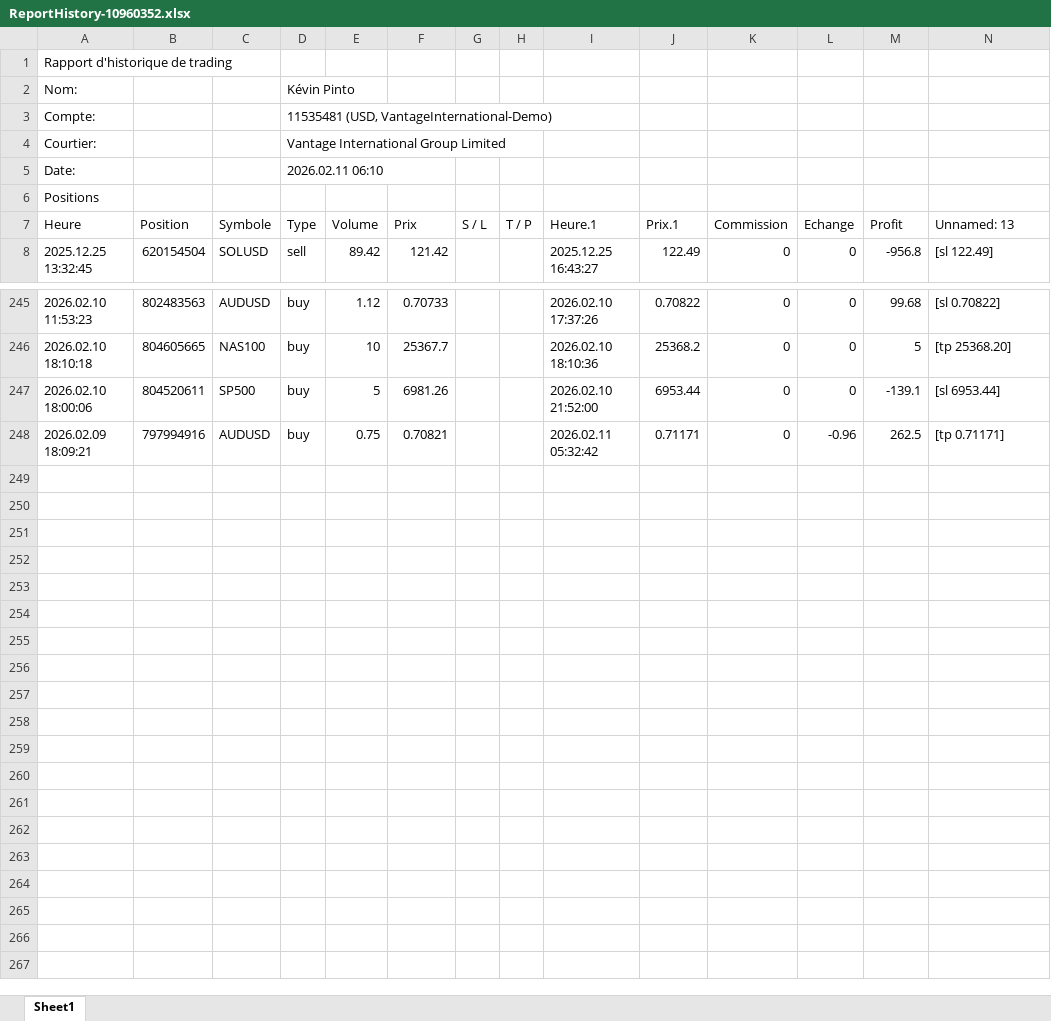
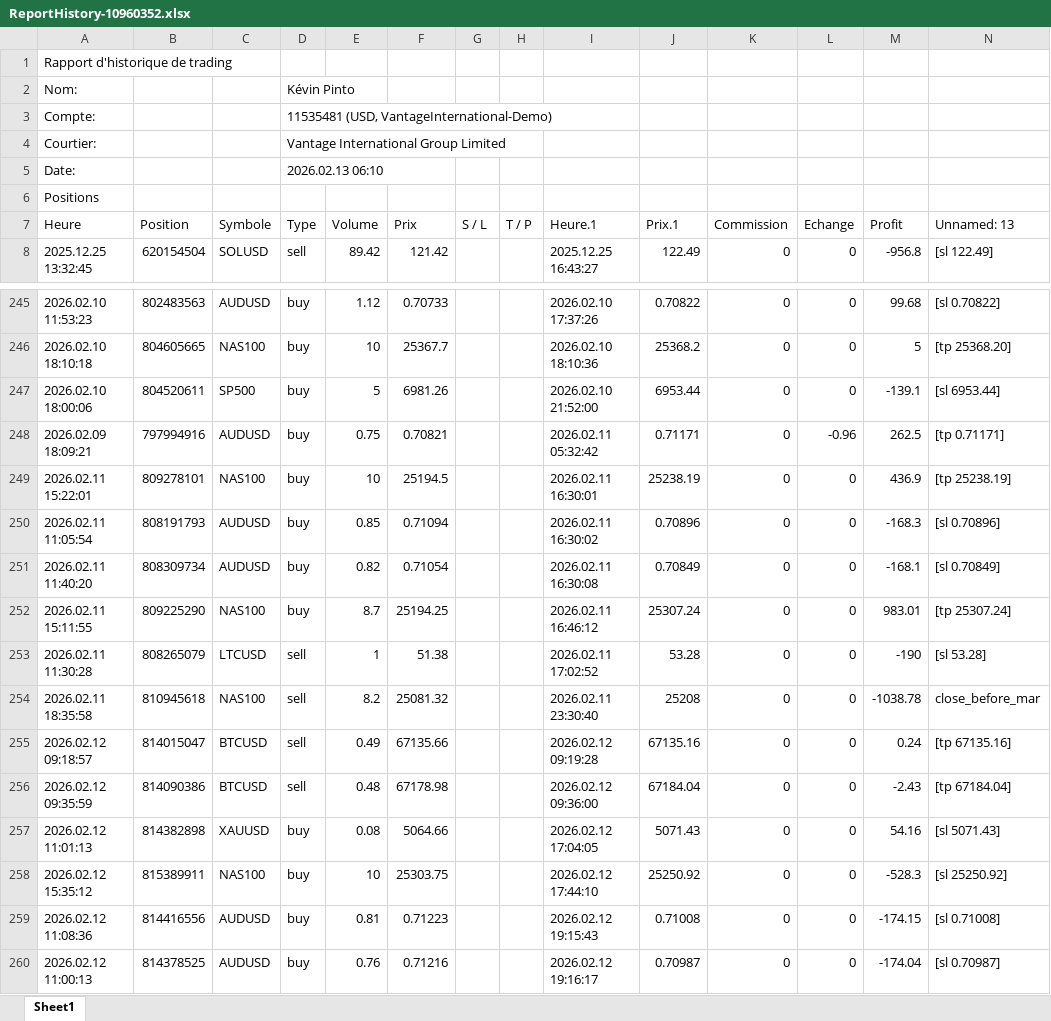
Before and after one commit to Blackpintoo/EmpireAgentIA_3.1, an Excel workbook: reports/ReportHistory-10960352.xlsx, sheet Sheet1, drawn as a sheet; only a part is shown, gaps mark what is left out; values as stored, in another font and other column widths than the file's, no borders; the diff names each change by its address in the sheet, - before the commit and + after, or states it on an @@ line.

```diff
--- a/reports/ReportHistory-10960352.xlsx (sheet Sheet1)
+++ b/reports/ReportHistory-10960352.xlsx (sheet Sheet1)
-D5 (Type): 2026.02.11 06:10
+D5 (Type): 2026.02.13 06:10
+row 249: 2026.02.11 15:22:01 | 809278101 | NAS100 | buy | 10 | 25194.5 |  |  | 2026.02.11 16:30:01 | 25238.19 | 0 | 0 | 436.9 | [tp 25238.19]
+row 250: 2026.02.11 11:05:54 | 808191793 | AUDUSD | buy | 0.85 | 0.71094 |  |  | 2026.02.11 16:30:02 | 0.70896 | 0 | 0 | -168.3 | [sl 0.70896]
+row 251: 2026.02.11 11:40:20 | 808309734 | AUDUSD | buy | 0.82 | 0.71054 |  |  | 2026.02.11 16:30:08 | 0.70849 | 0 | 0 | -168.1 | [sl 0.70849]
+row 252: 2026.02.11 15:11:55 | 809225290 | NAS100 | buy | 8.7 | 25194.25 |  |  | 2026.02.11 16:46:12 | 25307.24 | 0 | 0 | 983.01 | [tp 25307.24]
+row 253: 2026.02.11 11:30:28 | 808265079 | LTCUSD | sell | 1 | 51.38 |  |  | 2026.02.11 17:02:52 | 53.28 | 0 | 0 | -190 | [sl 53.28]
+row 254: 2026.02.11 18:35:58 | 810945618 | NAS100 | sell | 8.2 | 25081.32 |  |  | 2026.02.11 23:30:40 | 25208 | 0 | 0 | -1038.78 | close_before_mar
+row 255: 2026.02.12 09:18:57 | 814015047 | BTCUSD | sell | 0.49 | 67135.66 |  |  | 2026.02.12 09:19:28 | 67135.16 | 0 | 0 | 0.24 | [tp 67135.16]
+row 256: 2026.02.12 09:35:59 | 814090386 | BTCUSD | sell | 0.48 | 67178.98 |  |  | 2026.02.12 09:36:00 | 67184.04 | 0 | 0 | -2.43 | [tp 67184.04]
+row 257: 2026.02.12 11:01:13 | 814382898 | XAUUSD | buy | 0.08 | 5064.66 |  |  | 2026.02.12 17:04:05 | 5071.43 | 0 | 0 | 54.16 | [sl 5071.43]
+row 258: 2026.02.12 15:35:12 | 815389911 | NAS100 | buy | 10 | 25303.75 |  |  | 2026.02.12 17:44:10 | 25250.92 | 0 | 0 | -528.3 | [sl 25250.92]
+row 259: 2026.02.12 11:08:36 | 814416556 | AUDUSD | buy | 0.81 | 0.71223 |  |  | 2026.02.12 19:15:43 | 0.71008 | 0 | 0 | -174.15 | [sl 0.71008]
+row 260: 2026.02.12 11:00:13 | 814378525 | AUDUSD | buy | 0.76 | 0.71216 |  |  | 2026.02.12 19:16:17 | 0.70987 | 0 | 0 | -174.04 | [sl 0.70987]
```
Also changed, not shown: 21 other files.
